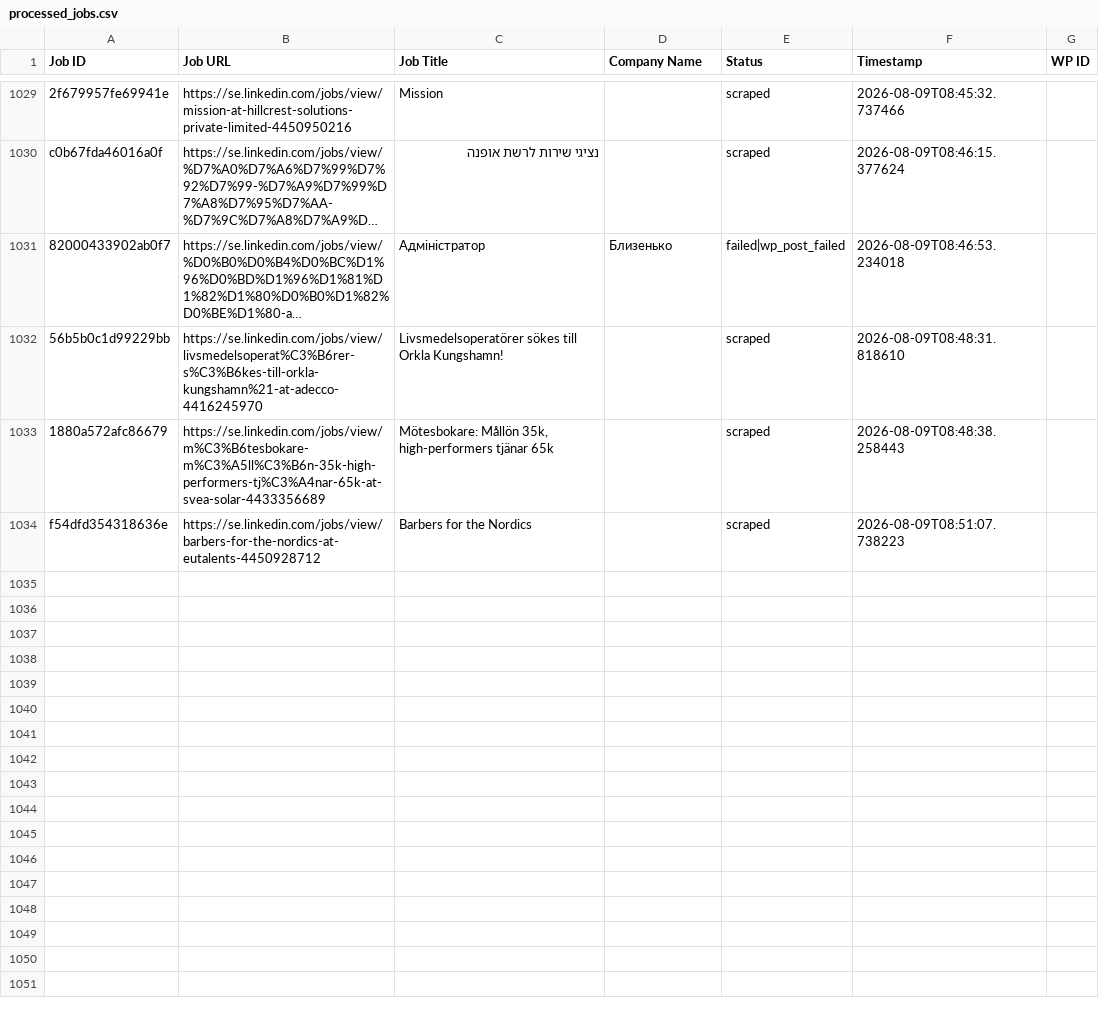
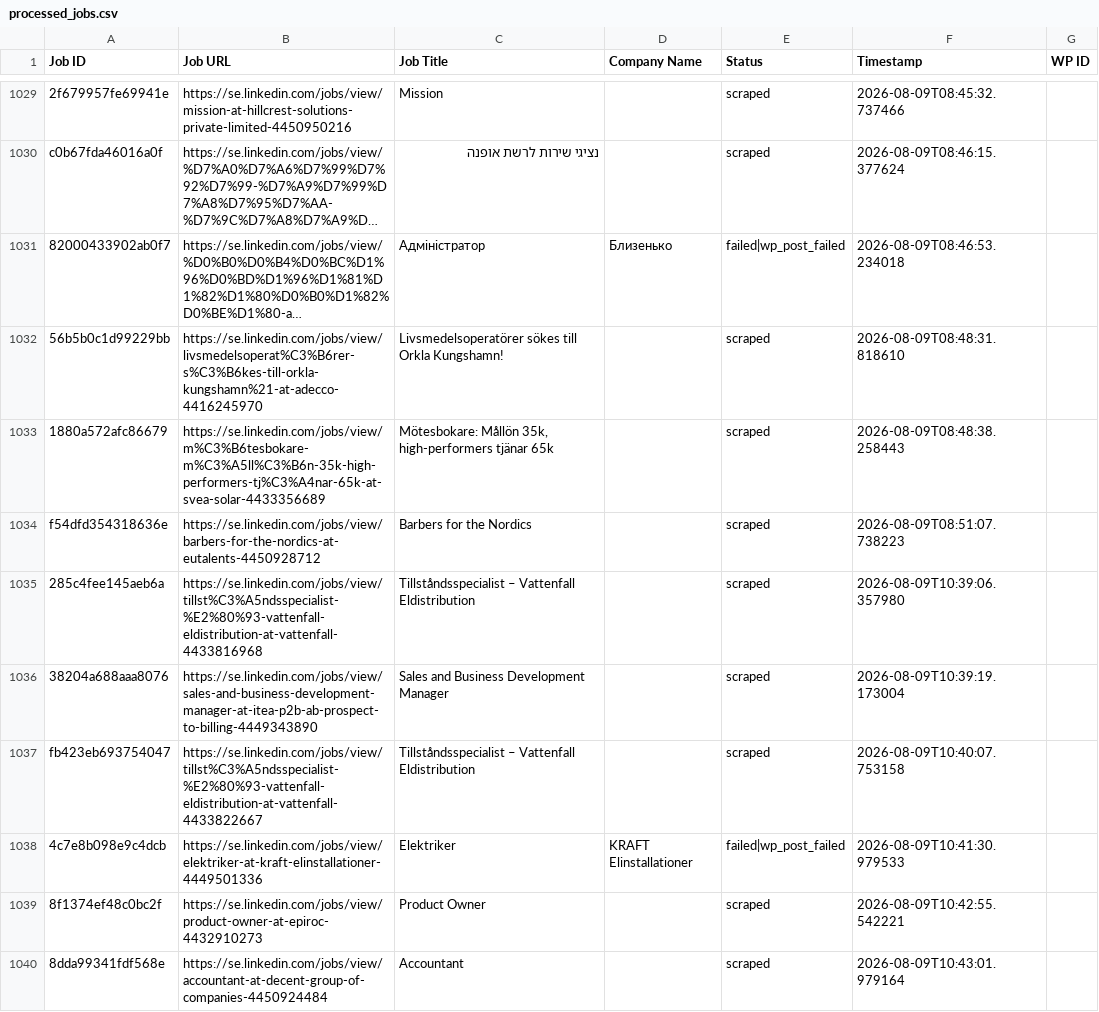
Before and after one commit to innovationinc2000/se, a CSV file: processed_jobs.csv, drawn as a sheet; only a part is shown, gaps mark what is left out; long unchanged cells end in …; the diff names each change by its address in the sheet, - before the commit and + after, or states it on an @@ line.

```diff
--- a/processed_jobs.csv
+++ b/processed_jobs.csv
+row 1035: 285c4fee145aeb6a | https://se.linkedin.com/jobs/view/tillst%C3%A5ndsspecialist-%E2%80%93-vattenfall-eldistribution-at-vattenfall-4433816968 | Tillståndsspecialist – Vattenfall Eldistribution |  | scraped | 2026-08-09T10:39:06.357980
+row 1036: 38204a688aaa8076 | https://se.linkedin.com/jobs/view/sales-and-business-development-manager-at-itea-p2b-ab-prospect-to-billing-4449343890 | Sales and Business Development Manager |  | scraped | 2026-08-09T10:39:19.173004
+row 1037: fb423eb693754047 | https://se.linkedin.com/jobs/view/tillst%C3%A5ndsspecialist-%E2%80%93-vattenfall-eldistribution-at-vattenfall-4433822667 | Tillståndsspecialist – Vattenfall Eldistribution |  | scraped | 2026-08-09T10:40:07.753158
+row 1038: 4c7e8b098e9c4dcb | https://se.linkedin.com/jobs/view/elektriker-at-kraft-elinstallationer-4449501336 | Elektriker | KRAFT Elinstallationer | failed|wp_post_failed | 2026-08-09T10:41:30.979533
+row 1039: 8f1374ef48c0bc2f | https://se.linkedin.com/jobs/view/product-owner-at-epiroc-4432910273 | Product Owner |  | scraped | 2026-08-09T10:42:55.542221
+row 1040: 8dda99341fdf568e | https://se.linkedin.com/jobs/view/accountant-at-decent-group-of-companies-4450924484 | Accountant |  | scraped | 2026-08-09T10:43:01.979164
```
